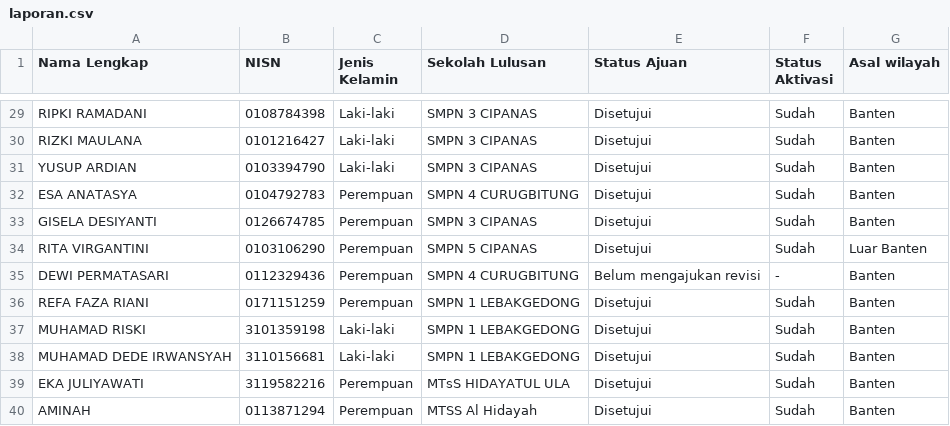
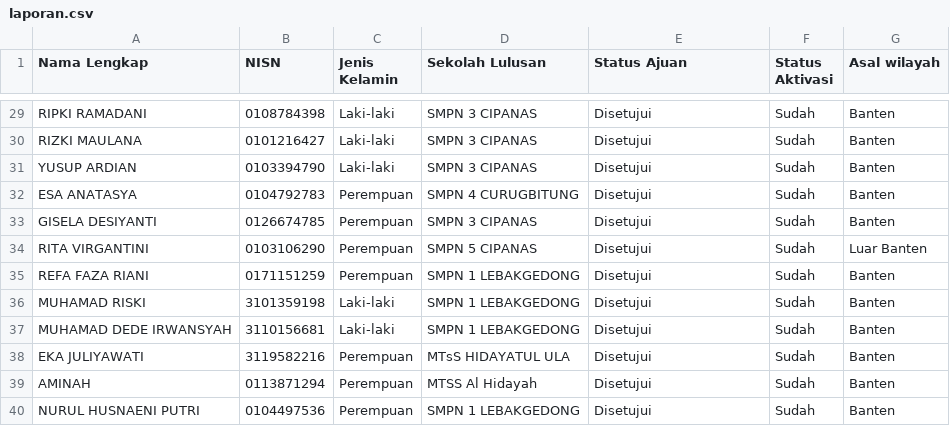
Before and after one commit to ptnvaksin4-spec/laporan-verval, a CSV file: public/laporan.csv, drawn as a sheet; only a part is shown, gaps mark what is left out; the shorter side is filled out with more unchanged rows; the diff names each change by its address in the sheet, - before the commit and + after, or states it on an @@ line.

```diff
--- a/public/laporan.csv
+++ b/public/laporan.csv
-row 35: DEWI PERMATASARI | 0112329436 | Perempuan | SMPN 4 CURUGBITUNG | Belum mengajukan revisi | - | Banten
```
